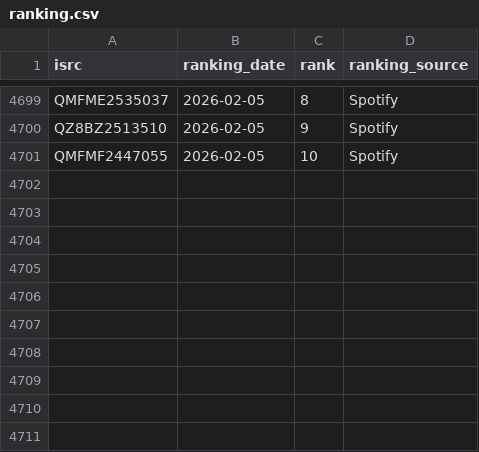
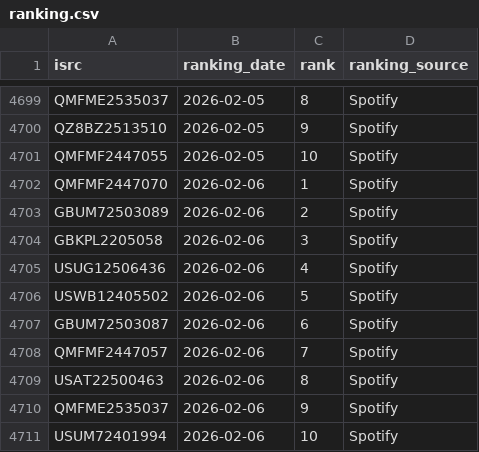
Before and after one commit to jarell-santella/daily-top-songs-etl, a CSV file: db/csv/ranking.csv, drawn as a sheet; only a part is shown, gaps mark what is left out.

Commit message:
chore(automated): add fetched daily data to csvs

```diff
--- a/db/csv/ranking.csv
+++ b/db/csv/ranking.csv
@@ -4701 +4701,11 @@
 "QMFMF2447055","2026-02-05","10","Spotify"
+"QMFMF2447070","2026-02-06","1","Spotify"
+"GBUM72503089","2026-02-06","2","Spotify"
+"GBKPL2205058","2026-02-06","3","Spotify"
+"USUG12506436","2026-02-06","4","Spotify"
+"USWB12405502","2026-02-06","5","Spotify"
+"GBUM72503087","2026-02-06","6","Spotify"
+"QMFMF2447057","2026-02-06","7","Spotify"
+"USAT22500463","2026-02-06","8","Spotify"
+"QMFME2535037","2026-02-06","9","Spotify"
+"USUM72401994","2026-02-06","10","Spotify"
```
